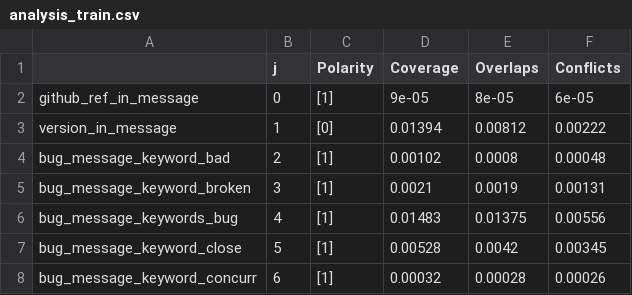
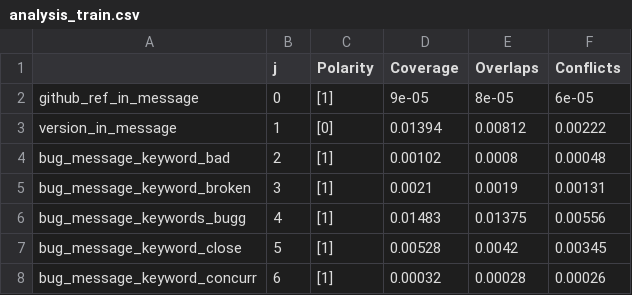
Before and after one commit to giganticode/bohr, a CSV file: generated/analysis_train.csv, drawn as a sheet; only a part is shown; the diff covers the shown part only.

```diff
--- a/generated/analysis_train.csv
+++ b/generated/analysis_train.csv
@@ -5,3 +5,3 @@ bug_message_keyword_bad,2,[1],0.00102,0.0008,0.00048
 bug_message_keyword_broken,3,[1],0.0021,0.0019,0.00131
-bug_message_keywords_bug,4,[1],0.01483,0.01375,0.00556
+bug_message_keywords_bugg,4,[1],0.01483,0.01375,0.00556
 bug_message_keyword_close,5,[1],0.00528,0.0042,0.00345
```
Also changed, not shown: 11 edited cells elsewhere in this file, 7 other files.
